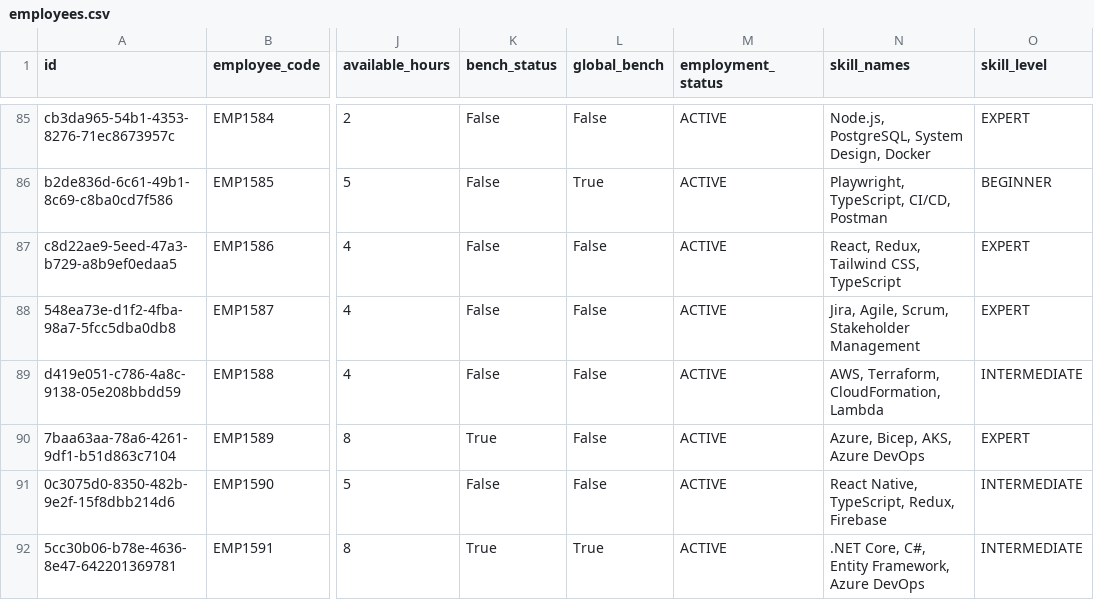
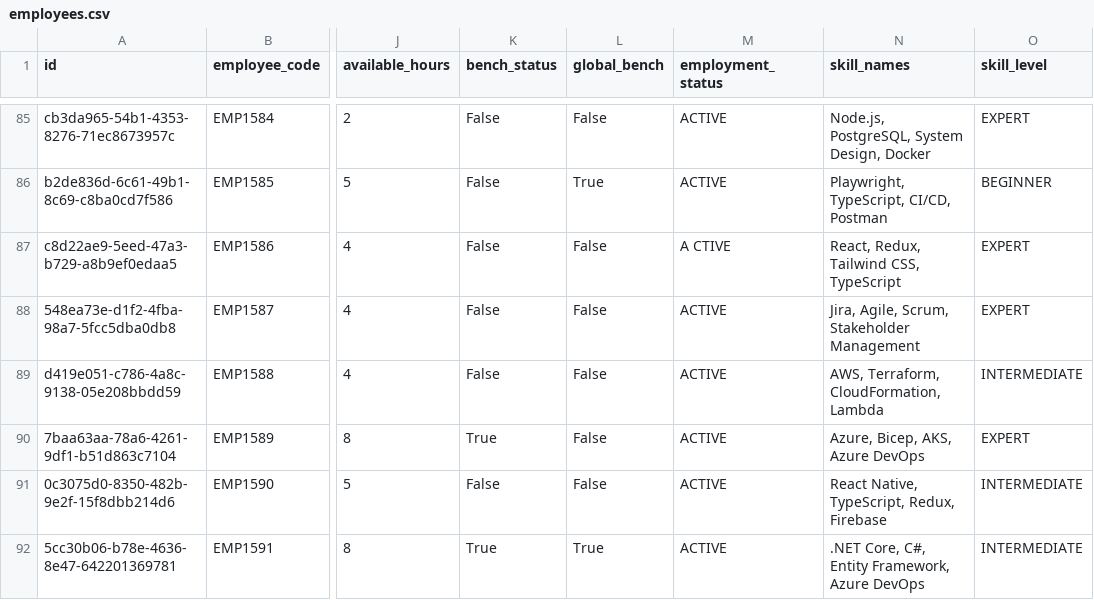
Before and after one commit to AfzalVE/PreSalesAIAgent, a CSV file: backend/app/services/resource/employees.csv, drawn as a sheet; only a part is shown, gaps mark what is left out; the diff names each change by its address in the sheet, - before the commit and + after, or states it on an @@ line.

```diff
--- a/backend/app/services/resource/employees.csv
+++ b/backend/app/services/resource/employees.csv
-M87 (employment_status): ACTIVE
+M87 (employment_status): A CTIVE
```
Also changed, not shown: 8 other files.
